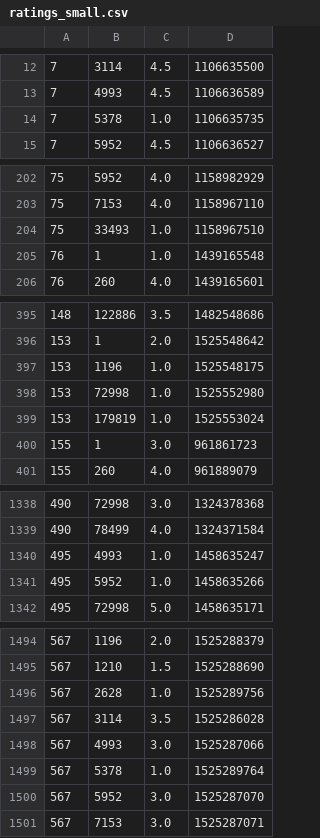
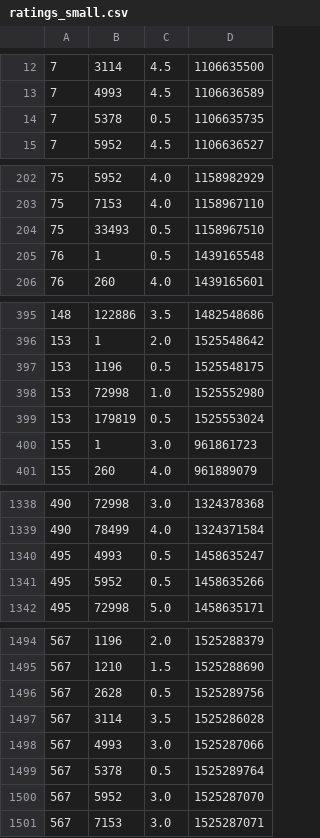
Before and after one commit to domfre/scala-movie-recommender, a CSV file: src/main/resources/ratings_small.csv, drawn as a sheet; only a part is shown, gaps mark what is left out; the diff covers the shown part only.

```diff
--- a/src/main/resources/ratings_small.csv
+++ b/src/main/resources/ratings_small.csv
@@ -13,3 +13,3 @@
 7|4993|4.5|1106636589
-7|5378|1.0|1106635735
+7|5378|0.5|1106635735
 7|5952|4.5|1106636527
@@ -203,4 +203,4 @@
 75|7153|4.0|1158967110
-75|33493|1.0|1158967510
-76|1|1.0|1439165548
+75|33493|0.5|1158967510
+76|1|0.5|1439165548
 76|260|4.0|1439165601
@@ -396,5 +396,5 @@
 153|1|2.0|1525548642
-153|1196|1.0|1525548175
+153|1196|0.5|1525548175
 153|72998|1.0|1525552980
-153|179819|1.0|1525553024
+153|179819|0.5|1525553024
 155|1|3.0|961861723
@@ -1339,4 +1339,4 @@
 490|78499|4.0|1324371584
-495|4993|1.0|1458635247
-495|5952|1.0|1458635266
+495|4993|0.5|1458635247
+495|5952|0.5|1458635266
 495|72998|5.0|1458635171
@@ -1495,6 +1495,6 @@
 567|1210|1.5|1525288690
-567|2628|1.0|1525289756
+567|2628|0.5|1525289756
 567|3114|3.5|1525286028
 567|4993|3.0|1525287066
-567|5378|1.0|1525289764
+567|5378|0.5|1525289764
 567|5952|3.0|1525287070
```
Also changed, not shown: 5 edited cells elsewhere in this file, 2 other files.
